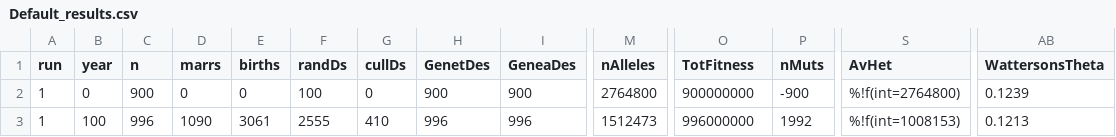
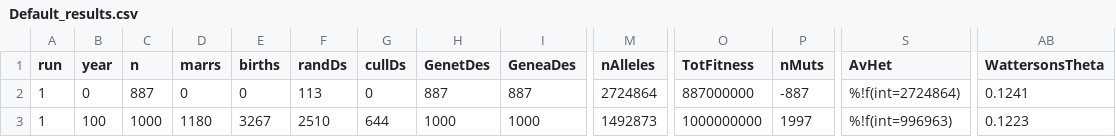
Before and after one commit to cmiteam/DRIFT, a CSV file: results/Default_results.csv, drawn as a sheet; only a part is shown, gaps mark what is left out; the diff covers the shown part only; the diff names each change by its address in the sheet, - before the commit and + after, or states it on an @@ line.

```diff
--- a/results/Default_results.csv
+++ b/results/Default_results.csv
-C2 (n): 900
+C2 (n): 887
-F2 (randDs): 100
+F2 (randDs): 113
-H2 (GenetDes): 900
+H2 (GenetDes): 887
-I2 (GeneaDes): 900
+I2 (GeneaDes): 887
-M2 (nAlleles): 2764800
+M2 (nAlleles): 2724864
-O2 (TotFitness): 900000000
+O2 (TotFitness): 887000000
-P2 (nMuts): -900
+P2 (nMuts): -887
-S2 (AvHet): %!f(int=2764800)
+S2 (AvHet): %!f(int=2724864)
-AB2 (WattersonsTheta): 0.1239
+AB2 (WattersonsTheta): 0.1241
-C3 (n): 996
+C3 (n): 1000
-D3 (marrs): 1090
+D3 (marrs): 1180
-E3 (births): 3061
+E3 (births): 3267
-F3 (randDs): 2555
+F3 (randDs): 2510
-G3 (cullDs): 410
+G3 (cullDs): 644
-H3 (GenetDes): 996
+H3 (GenetDes): 1000
-I3 (GeneaDes): 996
+I3 (GeneaDes): 1000
-M3 (nAlleles): 1512473
+M3 (nAlleles): 1492873
-O3 (TotFitness): 996000000
+O3 (TotFitness): 1000000000
-P3 (nMuts): 1992
+P3 (nMuts): 1997
-S3 (AvHet): %!f(int=1008153)
+S3 (AvHet): %!f(int=996963)
-AB3 (WattersonsTheta): 0.1213
+AB3 (WattersonsTheta): 0.1223
```
Also changed, not shown: 175 edited cells elsewhere in this file, static/parameter_defaults.csv, 7 other files.
